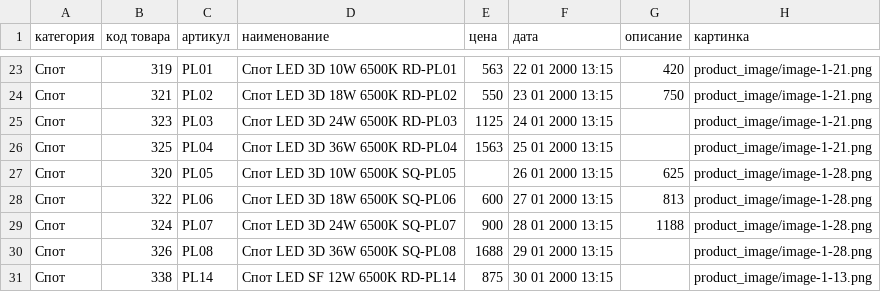
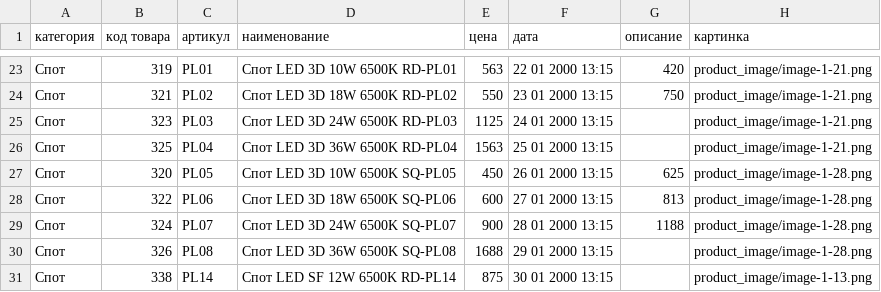
Before and after one commit to star-small/waveUp, a CSV file: core/files/file.csv, drawn as a sheet; only a part is shown, gaps mark what is left out.

```diff
--- a/core/files/file.csv
+++ b/core/files/file.csv
@@ -26,3 +26,3 @@
 Спот;325;PL04;Спот LED 3D 36W 6500K RD-PL04;1563;25 01 2000 13:15;;product_image/image-1-21.png
-Спот;320;PL05;Спот LED 3D 10W 6500K SQ-PL05;;26 01 2000 13:15;625;product_image/image-1-28.png
+Спот;320;PL05;Спот LED 3D 10W 6500K SQ-PL05;450;26 01 2000 13:15;625;product_image/image-1-28.png
 Спот;322;PL06;Спот LED 3D 18W 6500K SQ-PL06;600;27 01 2000 13:15;813;product_image/image-1-28.png
```
Also changed, not shown: 3 other files.
